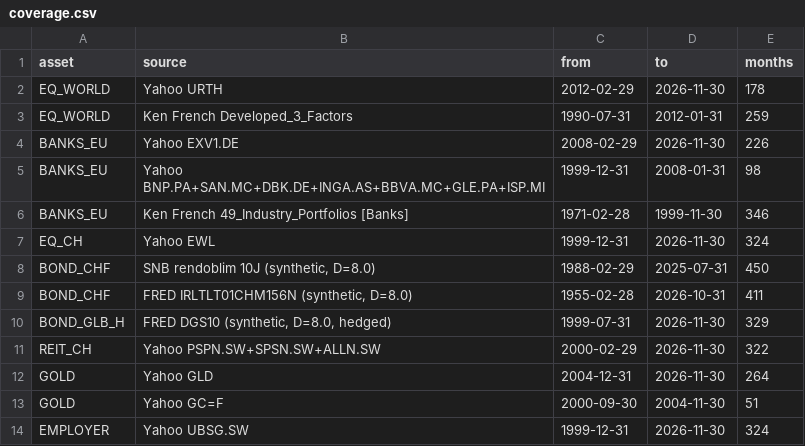
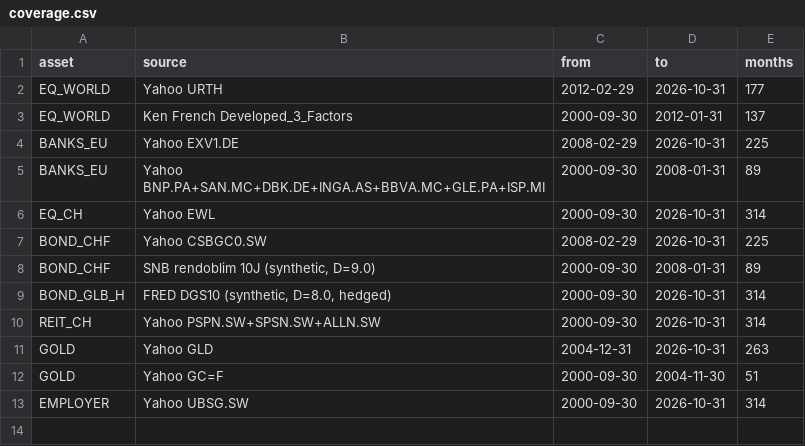
Before and after one commit to marcodamico03/QARM2, a CSV file: data/coverage.csv, drawn as a sheet.

```diff
--- a/data/coverage.csv
+++ b/data/coverage.csv
@@ -1,14 +1,13 @@
 asset,source,from,to,months
-EQ_WORLD,Yahoo URTH,2012-02-29,2026-11-30,178
-EQ_WORLD,Ken French Developed_3_Factors,1990-07-31,2012-01-31,259
-BANKS_EU,Yahoo EXV1.DE,2008-02-29,2026-11-30,226
-BANKS_EU,Yahoo BNP.PA+SAN.MC+DBK.DE+INGA.AS+BBVA.MC+GLE.PA+ISP.MI,1999-12-31,2008-01-31,98
-BANKS_EU,Ken French 49_Industry_Portfolios [Banks],1971-02-28,1999-11-30,346
-EQ_CH,Yahoo EWL,1999-12-31,2026-11-30,324
-BOND_CHF,"SNB rendoblim 10J (synthetic, D=8.0)",1988-02-29,2025-07-31,450
-BOND_CHF,"FRED IRLTLT01CHM156N (synthetic, D=8.0)",1955-02-28,2026-10-31,411
-BOND_GLB_H,"FRED DGS10 (synthetic, D=8.0, hedged)",1999-07-31,2026-11-30,329
-REIT_CH,Yahoo PSPN.SW+SPSN.SW+ALLN.SW,2000-02-29,2026-11-30,322
-GOLD,Yahoo GLD,2004-12-31,2026-11-30,264
+EQ_WORLD,Yahoo URTH,2012-02-29,2026-10-31,177
+EQ_WORLD,Ken French Developed_3_Factors,2000-09-30,2012-01-31,137
+BANKS_EU,Yahoo EXV1.DE,2008-02-29,2026-10-31,225
+BANKS_EU,Yahoo BNP.PA+SAN.MC+DBK.DE+INGA.AS+BBVA.MC+GLE.PA+ISP.MI,2000-09-30,2008-01-31,89
+EQ_CH,Yahoo EWL,2000-09-30,2026-10-31,314
+BOND_CHF,Yahoo CSBGC0.SW,2008-02-29,2026-10-31,225
+BOND_CHF,"SNB rendoblim 10J (synthetic, D=9.0)",2000-09-30,2008-01-31,89
+BOND_GLB_H,"FRED DGS10 (synthetic, D=8.0, hedged)",2000-09-30,2026-10-31,314
+REIT_CH,Yahoo PSPN.SW+SPSN.SW+ALLN.SW,2000-09-30,2026-10-31,314
+GOLD,Yahoo GLD,2004-12-31,2026-10-31,263
 GOLD,Yahoo GC=F,2000-09-30,2004-11-30,51
-EMPLOYER,Yahoo UBSG.SW,1999-12-31,2026-11-30,324
+EMPLOYER,Yahoo UBSG.SW,2000-09-30,2026-10-31,314
```
Also changed, not shown: data/raw/yahoo_BNP.PA_SAN.MC_DBK.DE_INGA.AS_BBVA.MC_GLE.PA_ISP.MI.csv, data/raw/yahoo_EWL.csv, 11 other files.
